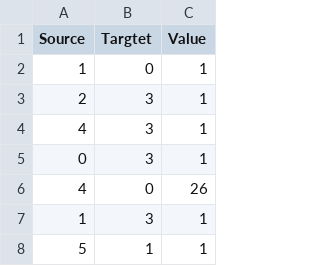
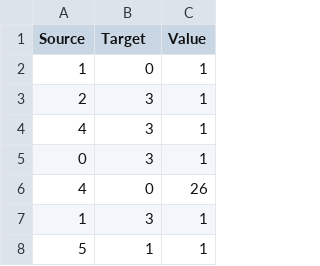
Before and after one commit to pcooke18/Star-Wars-Interactions-Networks, a CSV file: links.csv, drawn as a sheet; only a part is shown.

```diff
--- a/links.csv
+++ b/links.csv
@@ -1,2 +1,2 @@
-"Source","Targtet","Value"
+"Source","Target","Value"
 1,0,1
```
Also changed, not shown: 5 other files.
